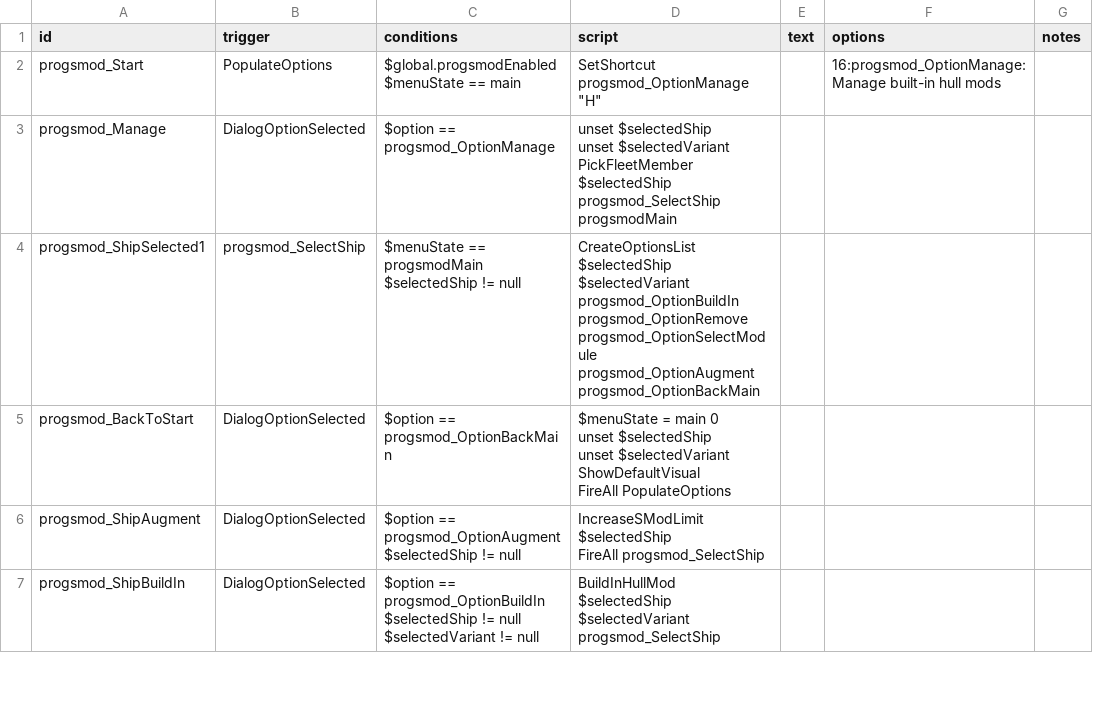
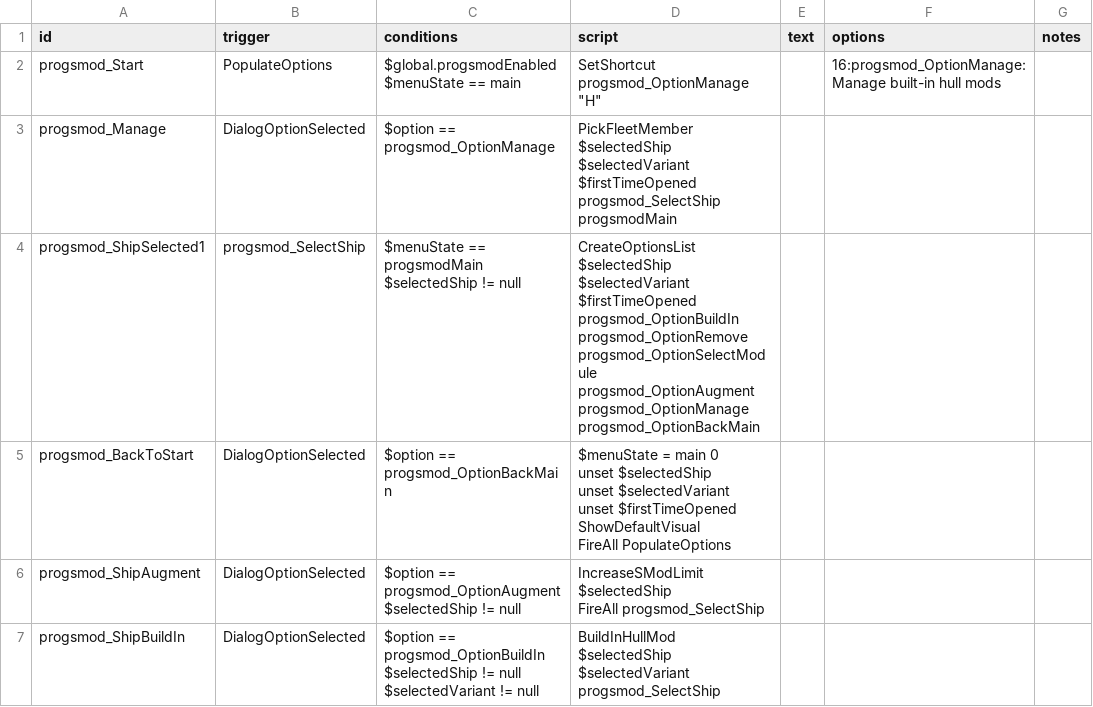
Before and after one commit to qcwxezda/Starsector-Progressive-S-Mods, a CSV file: data/campaign/rules.csv, drawn as a sheet; only a part is shown.

```diff
--- a/data/campaign/rules.csv
+++ b/data/campaign/rules.csv
@@ -3,12 +3,11 @@ progsmod_Start,PopulateOptions,"$global.progsmodEnabled
 $menuState == main","SetShortcut progsmod_OptionManage ""H""",,16:progsmod_OptionManage:Manage built-in hull mods,,,
-progsmod_Manage,DialogOptionSelected,$option == progsmod_OptionManage,"unset $selectedShip
-unset $selectedVariant
-PickFleetMember $selectedShip progsmod_SelectShip progsmodMain",,,,,
-progsmod_ShipSelected1,progsmod_SelectShip,"$menuState == progsmodMain
-$selectedShip != null",CreateOptionsList $selectedShip $selectedVariant progsmod_OptionBuildIn progsmod_OptionRemove progsmod_OptionSelectModule progsmod_OptionAugment progsmod_OptionBackMain,,,,,
-progsmod_BackToStart,DialogOptionSelected,$option == progsmod_OptionBackMain,"$menuState = main 0
-unset $selectedShip
-unset $selectedVariant
-ShowDefaultVisual
-FireAll PopulateOptions",,,,,
+progsmod_Manage,DialogOptionSelected,$option == progsmod_OptionManage,PickFleetMember $selectedShip $selectedVariant $firstTimeOpened progsmod_SelectShip progsmodMain,,,,,
+progsmod_ShipSelected1,progsmod_SelectShip,"$menuState == progsmodMain
+$selectedShip != null",CreateOptionsList $selectedShip $selectedVariant $firstTimeOpened progsmod_OptionBuildIn progsmod_OptionRemove progsmod_OptionSelectModule progsmod_OptionAugment progsmod_OptionManage progsmod_OptionBackMain,,,,,
+progsmod_BackToStart,DialogOptionSelected,$option == progsmod_OptionBackMain,"$menuState = main 0
+unset $selectedShip
+unset $selectedVariant
+unset $firstTimeOpened
+ShowDefaultVisual
+FireAll PopulateOptions",,,,,
 progsmod_ShipAugment,DialogOptionSelected,"$option == progsmod_OptionAugment
```
Also changed, not shown: 3 other files.
